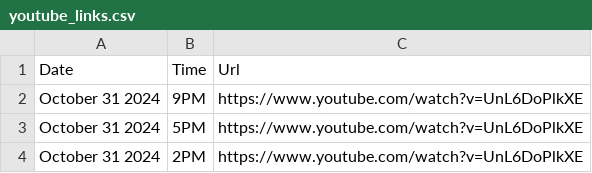
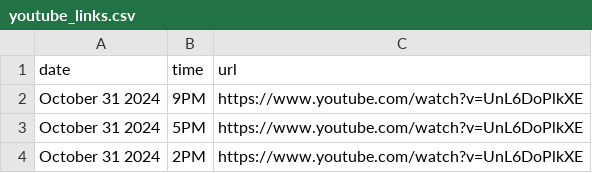
Before and after one commit to David-Monreal/lrsphilippinesofficial, a CSV file: csv/youtube_links.csv, drawn as a sheet.

Commit message:
Update youtube_links.csv

```diff
--- a/csv/youtube_links.csv
+++ b/csv/youtube_links.csv
@@ -1,2 +1,2 @@
-Date,Time,Url
+date,time,url
 October 31 2024,9PM,https://www.youtube.com/watch?v=UnL6DoPlkXE
```
